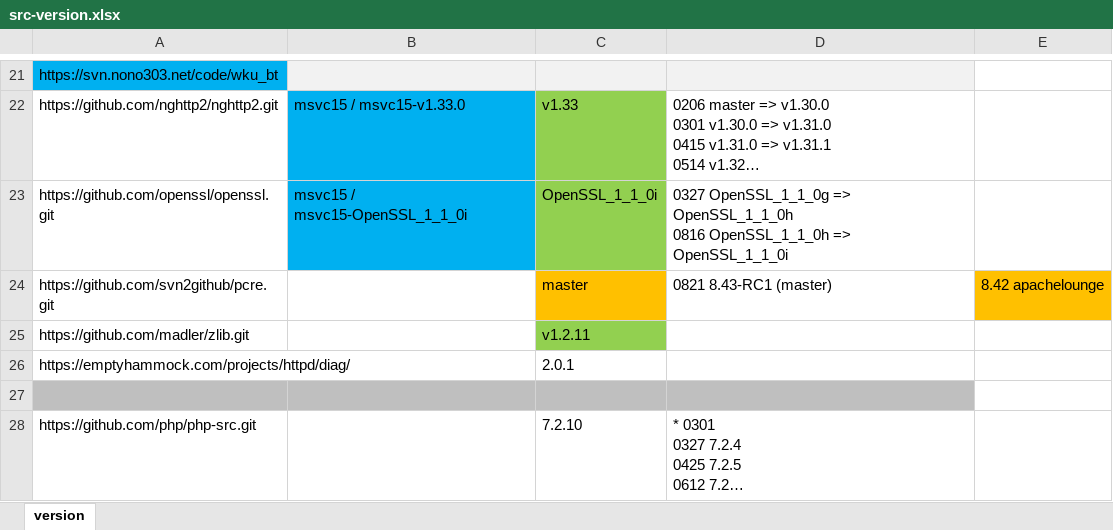
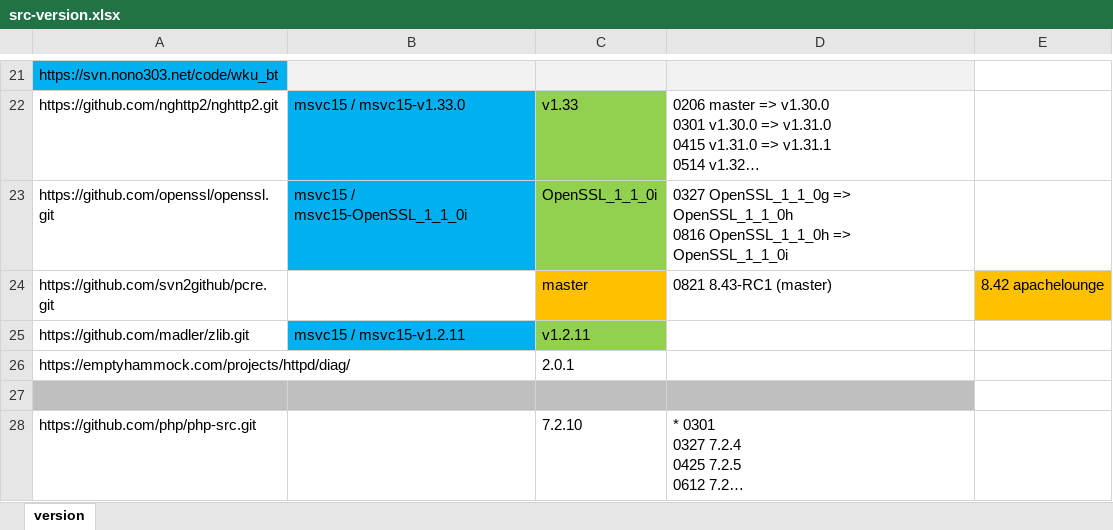
Before and after one commit to nono303/win-build-scripts, an Excel workbook: src-version.xlsx, sheet version, drawn as a sheet; only a part is shown, gaps mark what is left out; long unchanged cells end in …; values as stored, in another font and other column widths than the file's, no borders; the diff names each change by its address in the sheet, - before the commit and + after, or states it on an @@ line.

Commit message:
zlib on msvc15

```diff
--- a/src-version.xlsx (sheet version)
+++ b/src-version.xlsx (sheet version)
-B25: (empty)
+B25: msvc15 / msvc15-v1.2.11
-B25 fill: none
+B25 fill: #00B0F0
```
